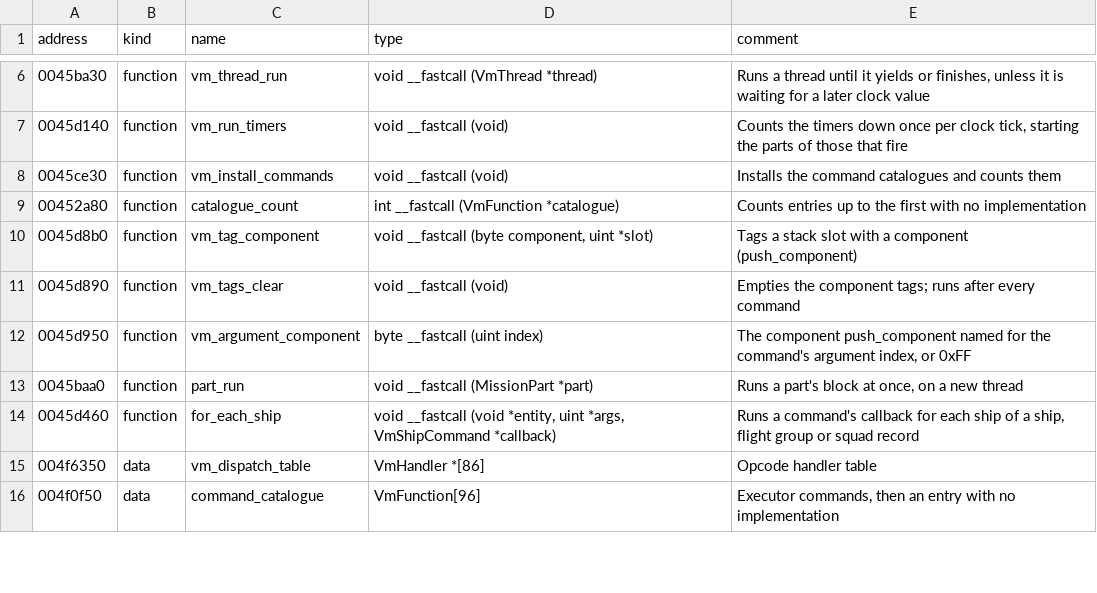
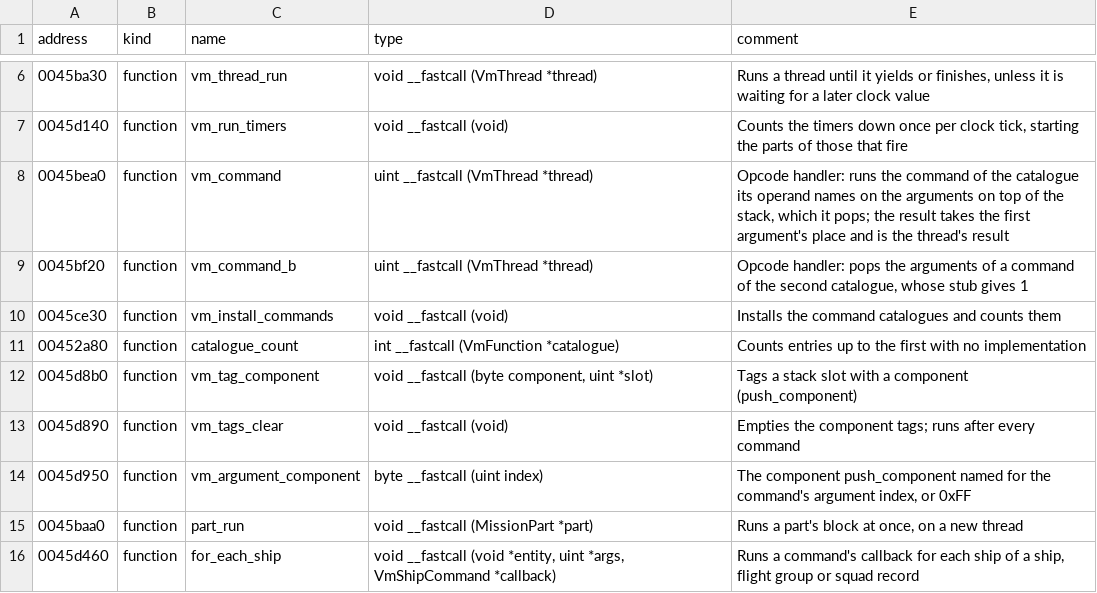
Before and after one commit to OpenReliant/openreliant, a TSV file: ghidra/names/LANCER.EXE.tsv, drawn as a sheet; only a part is shown, gaps mark what is left out; the shorter side is filled out with more unchanged rows.

Commit message:
feat: scripts hook the mission script's commands and hear of ships close by
Mods could change what ships do and what the game's functions do, but
not what a mission's own script does, short of replacing its file. The
vm_command hook runs as the script runs each of its commands: handlers
see the command by name and its arguments, and can change them, change
the result, or stop the command, after which the script goes on.

The proximity events, CloseProximity and Proximity, now reach the
scripts too, with the exact distance, when the game's watches find a
ship close by.

Launches, landings, docking, jumps, gates and explosions were already
hookable through their orders' routines and order_push, which the docs
now say.

Scripts can now read and write fixed lists of numbers, which the
command's arguments need. A hooked function's result type can name what
a stopped call leaves, so a stopped command lets the script run on.

```diff
--- a/ghidra/names/LANCER.EXE.tsv
+++ b/ghidra/names/LANCER.EXE.tsv
@@ -7,2 +7,4 @@ address	kind	name	type	comment
 0045d140	function	vm_run_timers	void __fastcall (void)	Counts the timers down once per clock tick, starting the parts of those that fire
+0045bea0	function	vm_command	uint __fastcall (VmThread *thread)	Opcode handler: runs the command of the catalogue its operand names on the arguments on top of the stack, which it pops; the result takes the first argument's place and is the thread's result
+0045bf20	function	vm_command_b	uint __fastcall (VmThread *thread)	Opcode handler: pops the arguments of a command of the second catalogue, whose stub gives 1
 0045ce30	function	vm_install_commands	void __fastcall (void)	Installs the command catalogues and counts them
```
Also changed, not shown: 11 other files.
